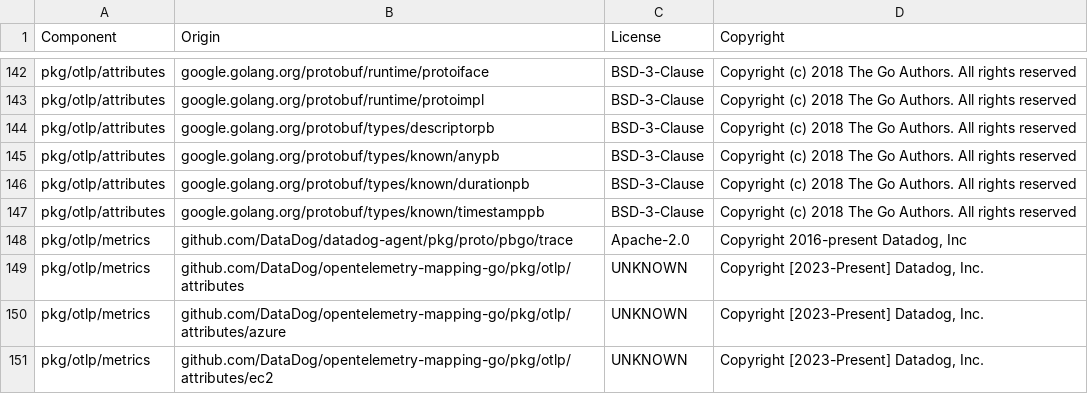
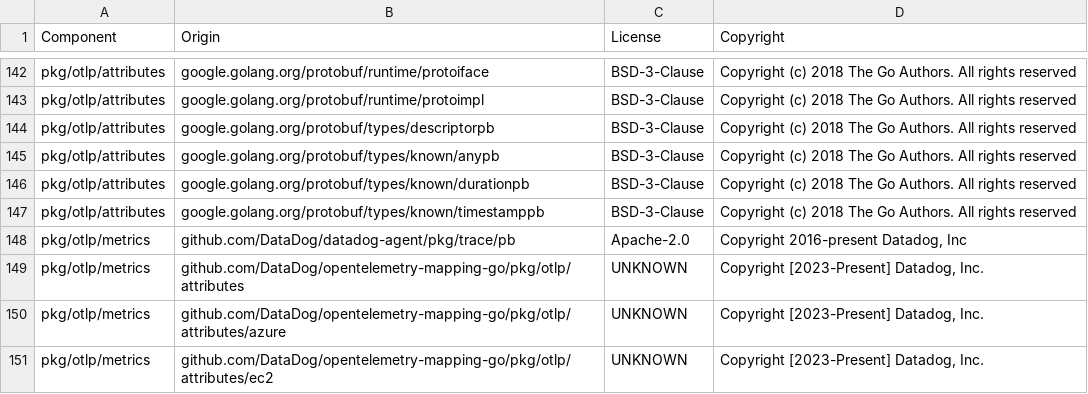
Before and after one commit to DataDog/opentelemetry-mapping-go, a CSV file: LICENSE-3rdparty.csv, drawn as a sheet; only a part is shown, gaps mark what is left out.

Commit message:
Revert "[otlp] update protobuf definitions to new location/version in datadog-agent repo (#103)"
This reverts commit dab6226bb78016e2614c5fbc21a54b6ebde3ebf6.

```diff
--- a/LICENSE-3rdparty.csv
+++ b/LICENSE-3rdparty.csv
@@ -147,3 +147,3 @@ pkg/otlp/attributes,google.golang.org/protobuf/types/known/durationpb,BSD-3-Clau
 pkg/otlp/attributes,google.golang.org/protobuf/types/known/timestamppb,BSD-3-Clause,Copyright (c) 2018 The Go Authors. All rights reserved
-pkg/otlp/metrics,github.com/DataDog/datadog-agent/pkg/proto/pbgo/trace,Apache-2.0,"Copyright 2016-present Datadog, Inc"
+pkg/otlp/metrics,github.com/DataDog/datadog-agent/pkg/trace/pb,Apache-2.0,"Copyright 2016-present Datadog, Inc"
 pkg/otlp/metrics,github.com/DataDog/opentelemetry-mapping-go/pkg/otlp/attributes,UNKNOWN,"Copyright [2023-Present] Datadog, Inc."
```
Also changed, not shown: 7 other files.
